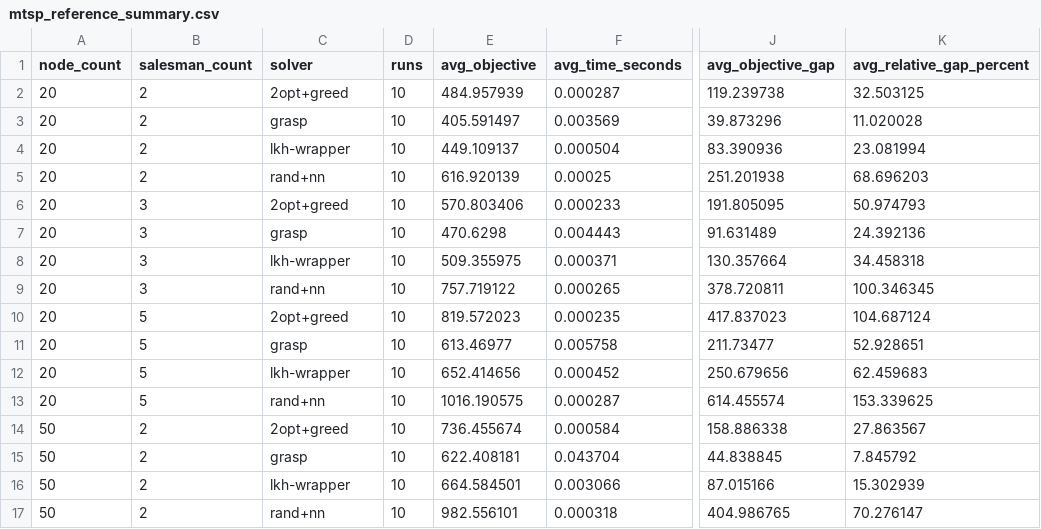
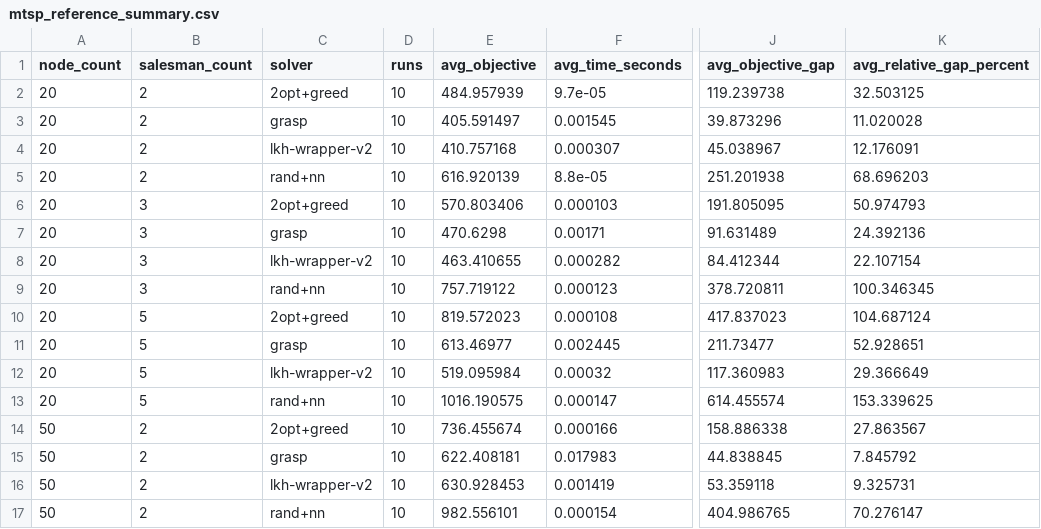
Before and after one commit to kapsul386/mtsp-routing-optimization, a CSV file: data/results/mtsp_reference_summary.csv, drawn as a sheet; only a part is shown, gaps mark what is left out; the diff covers the shown part only; the diff names each change by its address in the sheet, - before the commit and + after, or states it on an @@ line.

```diff
--- a/data/results/mtsp_reference_summary.csv
+++ b/data/results/mtsp_reference_summary.csv
-F2 (avg_time_seconds): 0.000287
+F2 (avg_time_seconds): 9.7e-05
-F3 (avg_time_seconds): 0.003569
+F3 (avg_time_seconds): 0.001545
-C4 (solver): lkh-wrapper
+C4 (solver): lkh-wrapper-v2
-E4 (avg_objective): 449.109137
+E4 (avg_objective): 410.757168
-F4 (avg_time_seconds): 0.000504
+F4 (avg_time_seconds): 0.000307
-J4 (avg_objective_gap): 83.390936
+J4 (avg_objective_gap): 45.038967
-K4 (avg_relative_gap_percent): 23.081994
+K4 (avg_relative_gap_percent): 12.176091
-F5 (avg_time_seconds): 0.00025
+F5 (avg_time_seconds): 8.8e-05
-F6 (avg_time_seconds): 0.000233
+F6 (avg_time_seconds): 0.000103
-F7 (avg_time_seconds): 0.004443
+F7 (avg_time_seconds): 0.00171
-C8 (solver): lkh-wrapper
+C8 (solver): lkh-wrapper-v2
-E8 (avg_objective): 509.355975
+E8 (avg_objective): 463.410655
-F8 (avg_time_seconds): 0.000371
+F8 (avg_time_seconds): 0.000282
-J8 (avg_objective_gap): 130.357664
+J8 (avg_objective_gap): 84.412344
-K8 (avg_relative_gap_percent): 34.458318
+K8 (avg_relative_gap_percent): 22.107154
-F9 (avg_time_seconds): 0.000265
+F9 (avg_time_seconds): 0.000123
-F10 (avg_time_seconds): 0.000235
+F10 (avg_time_seconds): 0.000108
-F11 (avg_time_seconds): 0.005758
+F11 (avg_time_seconds): 0.002445
-C12 (solver): lkh-wrapper
+C12 (solver): lkh-wrapper-v2
-E12 (avg_objective): 652.414656
+E12 (avg_objective): 519.095984
-F12 (avg_time_seconds): 0.000452
+F12 (avg_time_seconds): 0.00032
-J12 (avg_objective_gap): 250.679656
+J12 (avg_objective_gap): 117.360983
-K12 (avg_relative_gap_percent): 62.459683
+K12 (avg_relative_gap_percent): 29.366649
-F13 (avg_time_seconds): 0.000287
+F13 (avg_time_seconds): 0.000147
-F14 (avg_time_seconds): 0.000584
+F14 (avg_time_seconds): 0.000166
-F15 (avg_time_seconds): 0.043704
+F15 (avg_time_seconds): 0.017983
-C16 (solver): lkh-wrapper
+C16 (solver): lkh-wrapper-v2
-E16 (avg_objective): 664.584501
+E16 (avg_objective): 630.928453
-F16 (avg_time_seconds): 0.003066
+F16 (avg_time_seconds): 0.001419
-J16 (avg_objective_gap): 87.015166
+J16 (avg_objective_gap): 53.359118
-K16 (avg_relative_gap_percent): 15.302939
+K16 (avg_relative_gap_percent): 9.325731
-F17 (avg_time_seconds): 0.000318
+F17 (avg_time_seconds): 0.000154
```
Also changed, not shown: 64 edited cells elsewhere in this file, data/results/lkh_versions_reference_summary.csv, data/results/lkh_versions_summary.csv, 41 other files.
